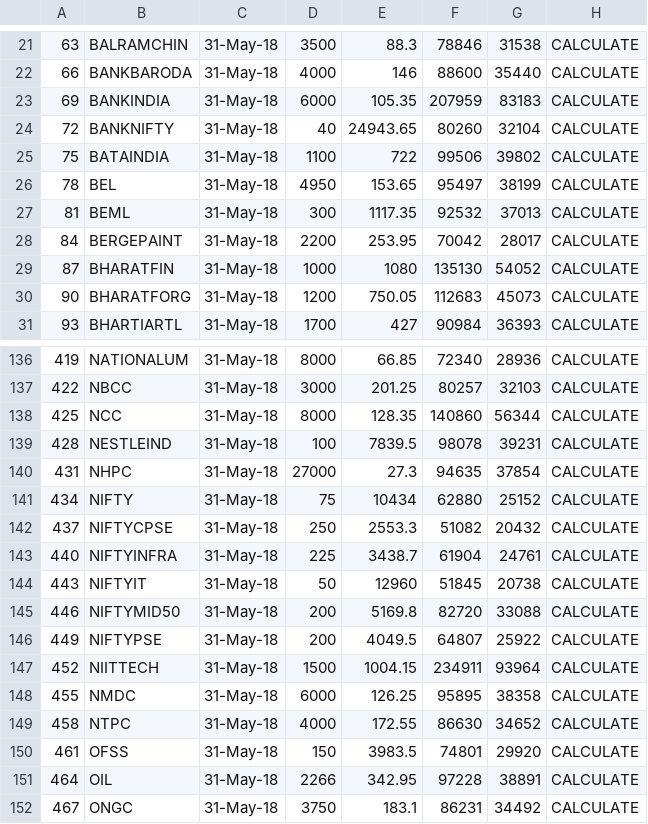
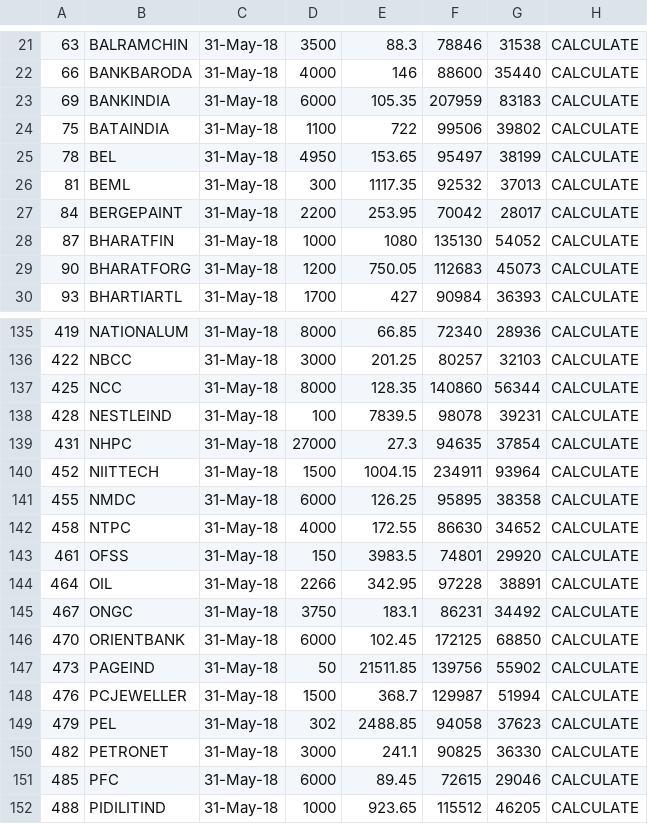
Before and after one commit to PSAlmighty/quantbox, a CSV file: ref/fo_mktlots.csv, drawn as a sheet; only a part is shown, gaps mark what is left out; the shorter side is filled out with more unchanged rows.

```diff
--- a/ref/fo_mktlots.csv
+++ b/ref/fo_mktlots.csv
@@ -23,3 +23,2 @@
 69,BANKINDIA,31-May-18,6000,105.35,207959,83183,CALCULATE
-72,BANKNIFTY,31-May-18,40,24943.65,80260,32104,CALCULATE
 75,BATAINDIA,31-May-18,1100,722,99506,39802,CALCULATE
@@ -140,8 +139,2 @@
 431,NHPC,31-May-18,27000,27.3,94635,37854,CALCULATE
-434,NIFTY,31-May-18,75,10434,62880,25152,CALCULATE
-437,NIFTYCPSE,31-May-18,250,2553.3,51082,20432,CALCULATE
-440,NIFTYINFRA,31-May-18,225,3438.7,61904,24761,CALCULATE
-443,NIFTYIT,31-May-18,50,12960,51845,20738,CALCULATE
-446,NIFTYMID50,31-May-18,200,5169.8,82720,33088,CALCULATE
-449,NIFTYPSE,31-May-18,200,4049.5,64807,25922,CALCULATE
 452,NIITTECH,31-May-18,1500,1004.15,234911,93964,CALCULATE
```
Also changed, not shown: 2 other files.
